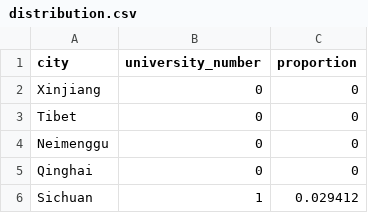
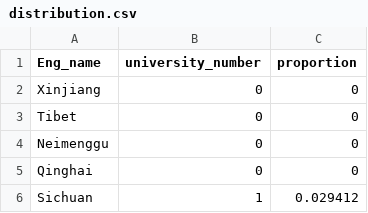
Before and after one commit to kweakkk/Kweakkk.github.io, a CSV file: distribution.csv, drawn as a sheet; only a part is shown.

Commit message:
Update distribution.csv

```diff
--- a/distribution.csv
+++ b/distribution.csv
@@ -1,2 +1,2 @@
-"city","university_number","proportion"
+"Eng_name","university_number","proportion"
 "Xinjiang","0","0"
```
